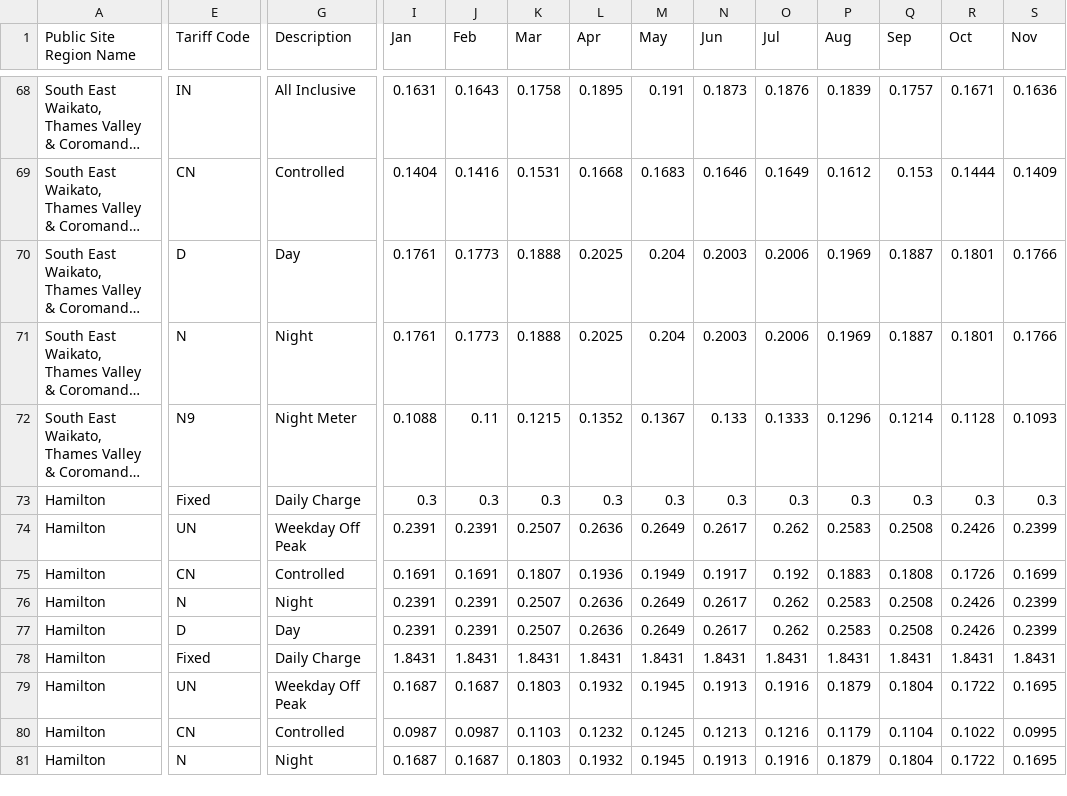
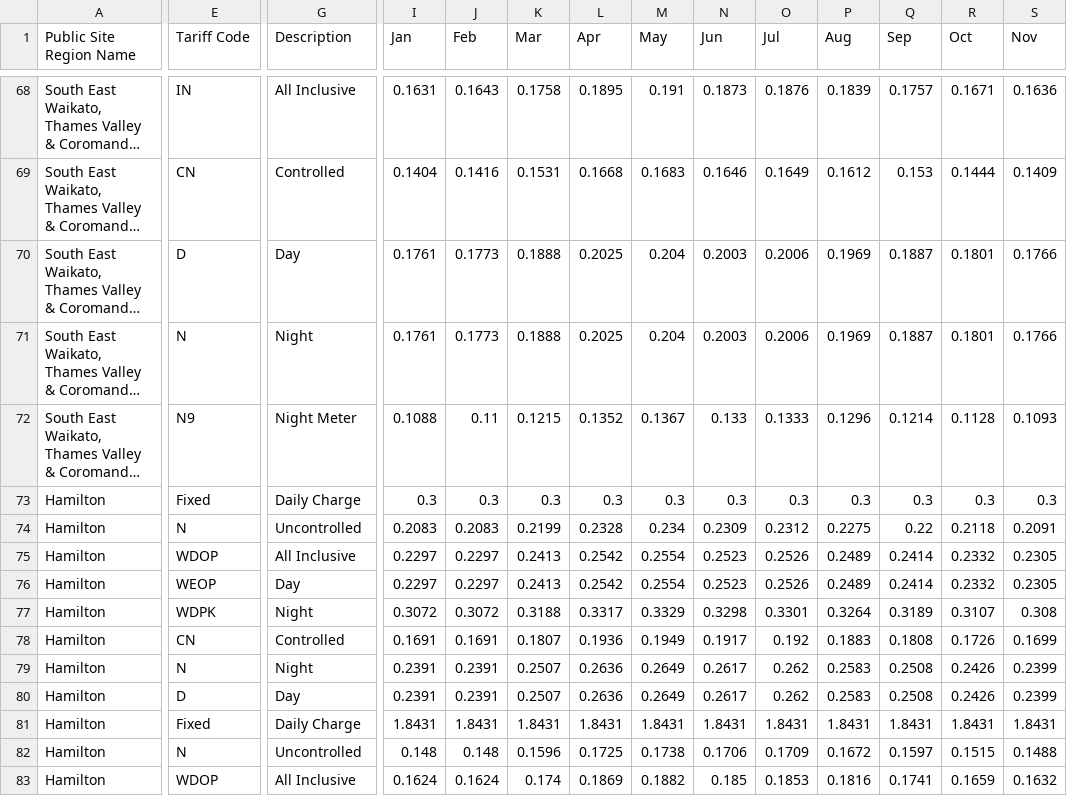
Before and after one commit to Junonz/ps, a CSV file: data/prices.csv, drawn as a sheet; only a part is shown, gaps mark what is left out; the shorter side is filled out with more unchanged rows; long unchanged cells end in …; addresses are those after the commit; rows hold the shown columns only; the diff covers the shown part only; the diff names each change by its address in the sheet, - before the commit and + after, or states it on an @@ line.

Commit message:
prices

```diff
--- a/data/prices.csv
+++ b/data/prices.csv
-E74 (Tariff Code): UN
+E74 (Tariff Code): N
-G74 (Description): Weekday Off Peak
+G74 (Description): Uncontrolled
-I74 (Jan): 0.2391
+I74 (Jan): 0.2083
-J74 (Feb): 0.2391
+J74 (Feb): 0.2083
-K74 (Mar): 0.2507
+K74 (Mar): 0.2199
-L74 (Apr): 0.2636
+L74 (Apr): 0.2328
-M74 (May): 0.2649
+M74 (May): 0.234
-N74 (Jun): 0.2617
+N74 (Jun): 0.2309
-O74 (Jul): 0.262
+O74 (Jul): 0.2312
-P74 (Aug): 0.2583
+P74 (Aug): 0.2275
-Q74 (Sep): 0.2508
+Q74 (Sep): 0.22
-R74 (Oct): 0.2426
+R74 (Oct): 0.2118
-S74 (Nov): 0.2399
+S74 (Nov): 0.2091
+row 75: Hamilton | WDOP | All Inclusive | 0.2297 | 0.2297 | 0.2413 | 0.2542 | 0.2554 | 0.2523 | 0.2526 | 0.2489 | 0.2414 | 0.2332 | 0.2305
+row 76: Hamilton | WEOP | Day | 0.2297 | 0.2297 | 0.2413 | 0.2542 | 0.2554 | 0.2523 | 0.2526 | 0.2489 | 0.2414 | 0.2332 | 0.2305
+row 77: Hamilton | WDPK | Night | 0.3072 | 0.3072 | 0.3188 | 0.3317 | 0.3329 | 0.3298 | 0.3301 | 0.3264 | 0.3189 | 0.3107 | 0.308
-E82 (Tariff Code): UN
+E82 (Tariff Code): N
-G82 (Description): Weekday Off Peak
+G82 (Description): Uncontrolled
-I82 (Jan): 0.1687
+I82 (Jan): 0.148
-J82 (Feb): 0.1687
+J82 (Feb): 0.148
-K82 (Mar): 0.1803
+K82 (Mar): 0.1596
-L82 (Apr): 0.1932
+L82 (Apr): 0.1725
-M82 (May): 0.1945
+M82 (May): 0.1738
-N82 (Jun): 0.1913
+N82 (Jun): 0.1706
-O82 (Jul): 0.1916
+O82 (Jul): 0.1709
-P82 (Aug): 0.1879
+P82 (Aug): 0.1672
-Q82 (Sep): 0.1804
+Q82 (Sep): 0.1597
-R82 (Oct): 0.1722
+R82 (Oct): 0.1515
-S82 (Nov): 0.1695
+S82 (Nov): 0.1488
+row 83: Hamilton | WDOP | All Inclusive | 0.1624 | 0.1624 | 0.174 | 0.1869 | 0.1882 | 0.185 | 0.1853 | 0.1816 | 0.1741 | 0.1659 | 0.1632
```
Also changed, not shown: 2 added rows and 4 edited cells elsewhere in this file, 1 other file.
